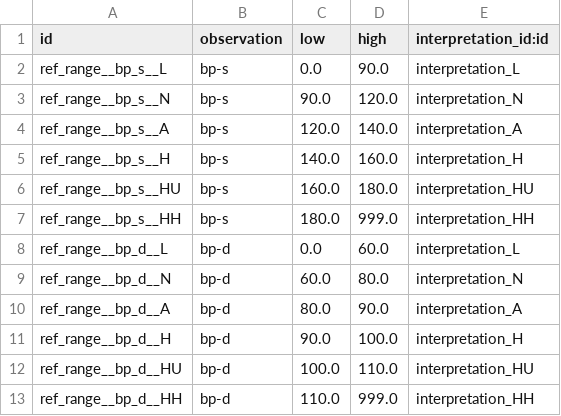
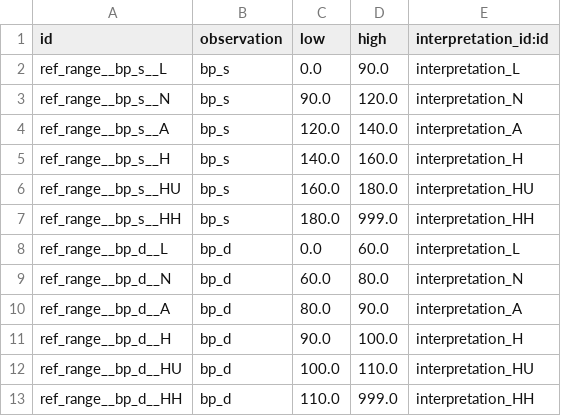
Before and after one commit to nirun-life/nirun, a CSV file: nirun_observation/data/ni.observation.reference.range.csv, drawn as a sheet.

Commit message:
[IMP] nirun_observation: Can interpreted

```diff
--- a/nirun_observation/data/ni.observation.reference.range.csv
+++ b/nirun_observation/data/ni.observation.reference.range.csv
@@ -1,13 +1,13 @@
 id,observation,low,high,interpretation_id:id
-ref_range__bp_s__L,bp-s,0.0,90.0,interpretation_L
-ref_range__bp_s__N,bp-s,90.0,120.0,interpretation_N
-ref_range__bp_s__A,bp-s,120.0,140.0,interpretation_A
-ref_range__bp_s__H,bp-s,140.0,160.0,interpretation_H
-ref_range__bp_s__HU,bp-s,160.0,180.0,interpretation_HU
-ref_range__bp_s__HH,bp-s,180.0,999.0,interpretation_HH
-ref_range__bp_d__L,bp-d,0.0,60.0,interpretation_L
-ref_range__bp_d__N,bp-d,60.0,80.0,interpretation_N
-ref_range__bp_d__A,bp-d,80.0,90.0,interpretation_A
-ref_range__bp_d__H,bp-d,90.0,100.0,interpretation_H
-ref_range__bp_d__HU,bp-d,100.0,110.0,interpretation_HU
-ref_range__bp_d__HH,bp-d,110.0,999.0,interpretation_HH
+ref_range__bp_s__L,bp_s,0.0,90.0,interpretation_L
+ref_range__bp_s__N,bp_s,90.0,120.0,interpretation_N
+ref_range__bp_s__A,bp_s,120.0,140.0,interpretation_A
+ref_range__bp_s__H,bp_s,140.0,160.0,interpretation_H
+ref_range__bp_s__HU,bp_s,160.0,180.0,interpretation_HU
+ref_range__bp_s__HH,bp_s,180.0,999.0,interpretation_HH
+ref_range__bp_d__L,bp_d,0.0,60.0,interpretation_L
+ref_range__bp_d__N,bp_d,60.0,80.0,interpretation_N
+ref_range__bp_d__A,bp_d,80.0,90.0,interpretation_A
+ref_range__bp_d__H,bp_d,90.0,100.0,interpretation_H
+ref_range__bp_d__HU,bp_d,100.0,110.0,interpretation_HU
+ref_range__bp_d__HH,bp_d,110.0,999.0,interpretation_HH
```
Also changed, not shown: 5 other files.
